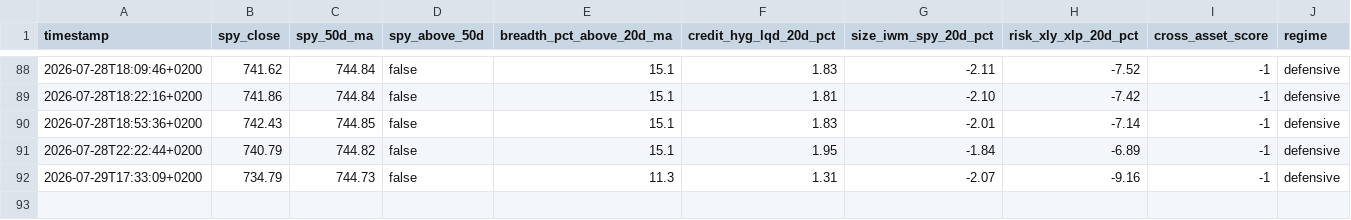
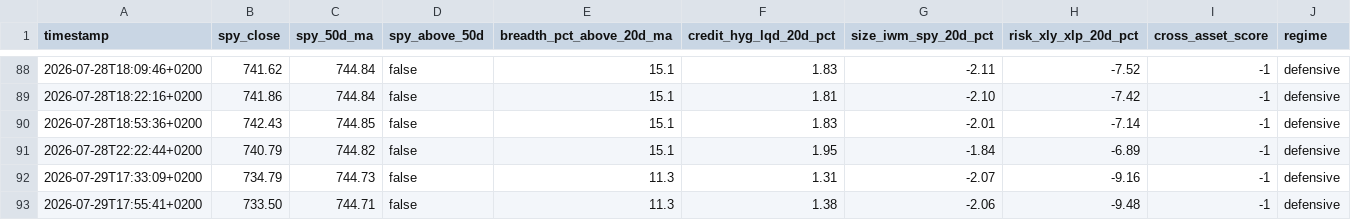
Before and after one commit to Toeffer/TradingJournal, a CSV file: data/market_regime.csv, drawn as a sheet; only a part is shown, gaps mark what is left out.

```diff
--- a/data/market_regime.csv
+++ b/data/market_regime.csv
@@ -92 +92,2 @@ timestamp,spy_close,spy_50d_ma,spy_above_50d,breadth_pct_above_20d_ma,credit_hyg
 2026-07-29T17:33:09+0200,734.79,744.73,false,11.3,1.31,-2.07,-9.16,-1,defensive
+2026-07-29T17:55:41+0200,733.50,744.71,false,11.3,1.38,-2.06,-9.48,-1,defensive
```
Also changed, not shown: 4 other files.
